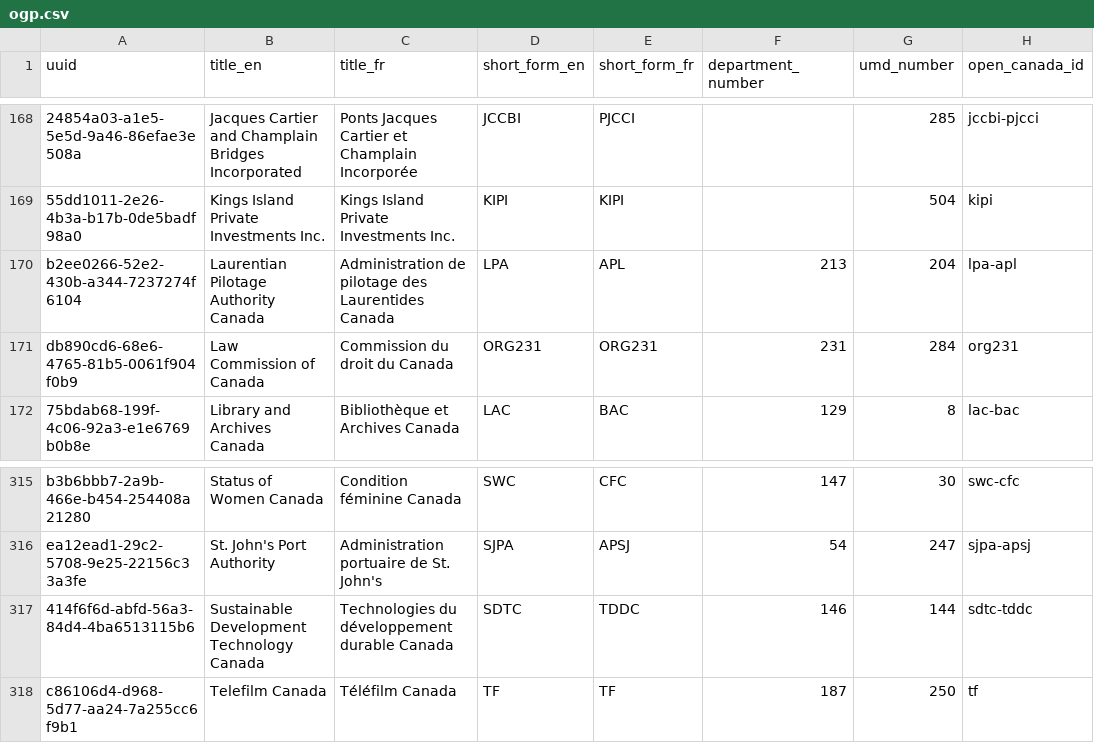
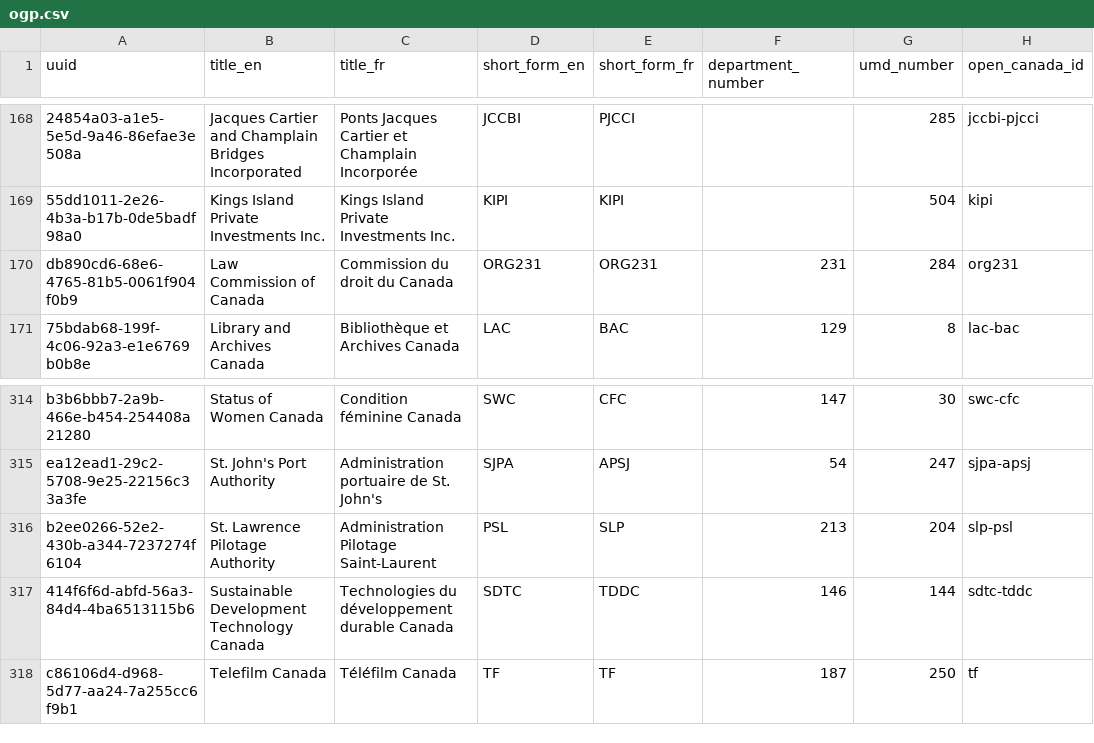
Before and after one commit to CPDI-CPDI/GCOrgName, a CSV file: Resources/ogp.csv, drawn as a sheet; only a part is shown, gaps mark what is left out; removed rows and columns are numbered as before the commit, all else as after; the diff names each change by its address in the sheet, - before the commit and + after, or states it on an @@ line.

```diff
--- a/Resources/ogp.csv
+++ b/Resources/ogp.csv
-row 170: b2ee0266-52e2-430b-a344-7237274f6104 | Laurentian Pilotage Authority Canada | Administration de pilotage des Laurentides Canada | LPA | APL | 213 | 204 | lpa-apl
+row 316: b2ee0266-52e2-430b-a344-7237274f6104 | St. Lawrence Pilotage Authority | Administration Pilotage Saint-Laurent | PSL | SLP | 213 | 204 | slp-psl
```
